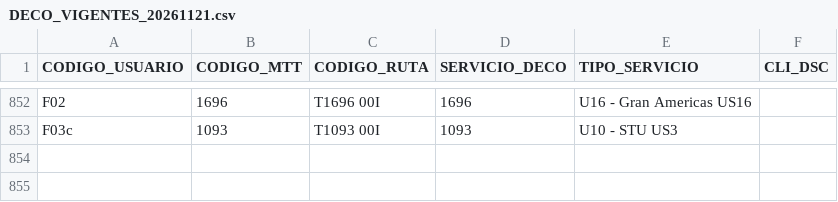
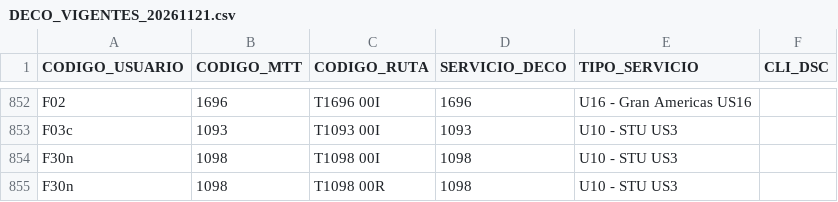
Before and after one commit to V1c5nt5/stpm_gtfs, a CSV file: data/DECO_VIGENTES_20261121.csv, drawn as a sheet; only a part is shown, gaps mark what is left out.

Commit message:
Actualizar DECO_VIGENTES_20261121.csv

```diff
--- a/data/DECO_VIGENTES_20261121.csv
+++ b/data/DECO_VIGENTES_20261121.csv
@@ -853 +853,3 @@ F02,1696,T1696 00I,1696,U16 - Gran Americas US16
 F03c,1093,T1093 00I,1093,U10 - STU US3
+F30n,1098,T1098 00I,1098,U10 - STU US3
+F30n,1098,T1098 00R,1098,U10 - STU US3
```
